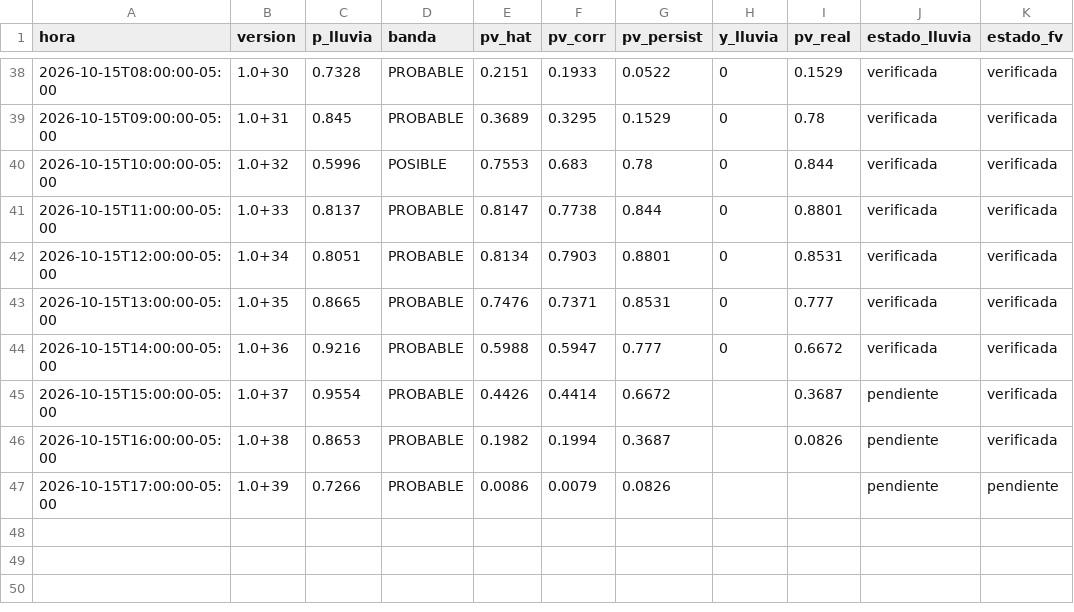
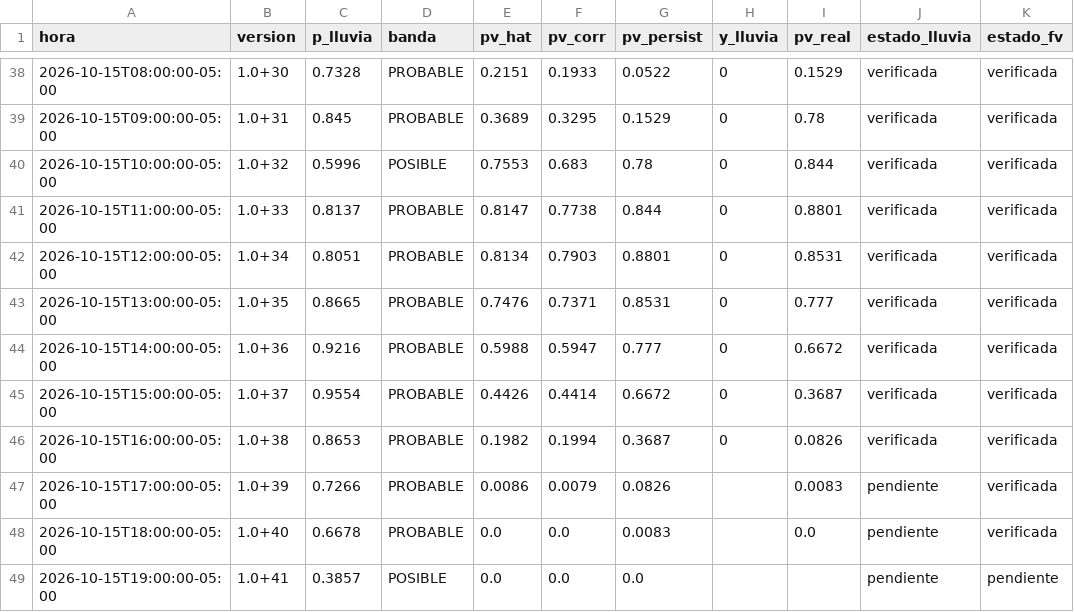
Before and after one commit to Andresp1412/estancioncita-aurea, a CSV file: data/predicciones.csv, drawn as a sheet; only a part is shown, gaps mark what is left out.

```diff
--- a/data/predicciones.csv
+++ b/data/predicciones.csv
@@ -44,4 +44,6 @@ hora,version,p_lluvia,banda,pv_hat,pv_corr,pv_persist,y_lluvia,pv_real,estado_ll
 2026-10-15T14:00:00-05:00,1.0+36,0.9216,PROBABLE,0.5988,0.5947,0.777,0,0.6672,verificada,verificada
-2026-10-15T15:00:00-05:00,1.0+37,0.9554,PROBABLE,0.4426,0.4414,0.6672,,0.3687,pendiente,verificada
-2026-10-15T16:00:00-05:00,1.0+38,0.8653,PROBABLE,0.1982,0.1994,0.3687,,0.0826,pendiente,verificada
-2026-10-15T17:00:00-05:00,1.0+39,0.7266,PROBABLE,0.0086,0.0079,0.0826,,,pendiente,pendiente
+2026-10-15T15:00:00-05:00,1.0+37,0.9554,PROBABLE,0.4426,0.4414,0.6672,0,0.3687,verificada,verificada
+2026-10-15T16:00:00-05:00,1.0+38,0.8653,PROBABLE,0.1982,0.1994,0.3687,0,0.0826,verificada,verificada
+2026-10-15T17:00:00-05:00,1.0+39,0.7266,PROBABLE,0.0086,0.0079,0.0826,,0.0083,pendiente,verificada
+2026-10-15T18:00:00-05:00,1.0+40,0.6678,PROBABLE,0.0,0.0,0.0083,,0.0,pendiente,verificada
+2026-10-15T19:00:00-05:00,1.0+41,0.3857,POSIBLE,0.0,0.0,0.0,,,pendiente,pendiente
```
Also changed, not shown: data/observaciones.csv, 3 other files.
